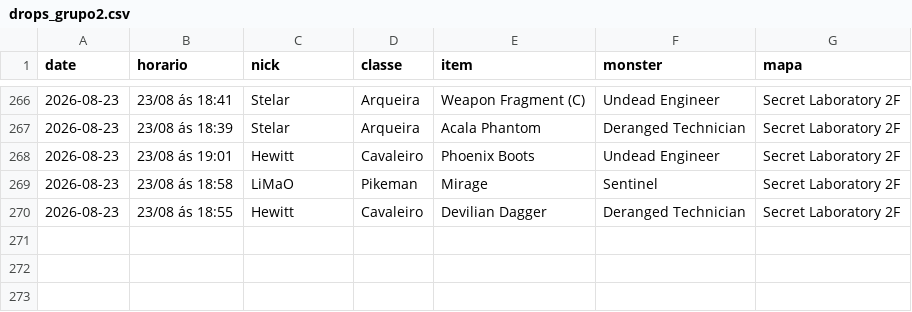
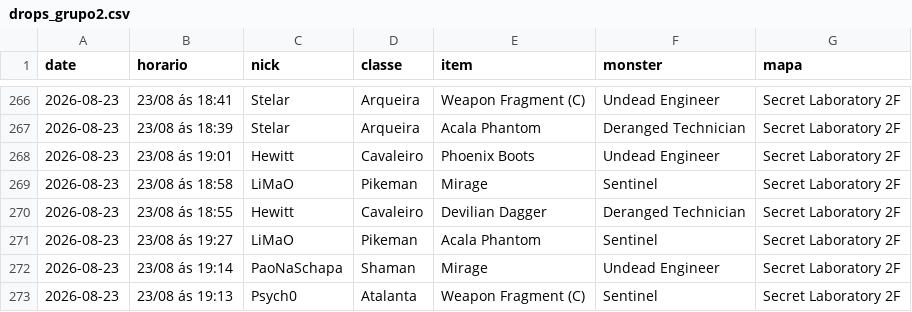
Before and after one commit to FlynMael/aorus-xp-tracker, a CSV file: data/drops_grupo2.csv, drawn as a sheet; only a part is shown, gaps mark what is left out.

```diff
--- a/data/drops_grupo2.csv
+++ b/data/drops_grupo2.csv
@@ -270 +270,4 @@ date,horario,nick,classe,item,monster,mapa
 2026-08-23,23/08 ás 18:55,Hewitt,Cavaleiro,Devilian Dagger,Deranged Technician,Secret Laboratory 2F
+2026-08-23,23/08 ás 19:27,LiMaO,Pikeman,Acala Phantom,Sentinel,Secret Laboratory 2F
+2026-08-23,23/08 ás 19:14,PaoNaSchapa,Shaman,Mirage,Undead Engineer,Secret Laboratory 2F
+2026-08-23,23/08 ás 19:13,Psych0,Atalanta,Weapon Fragment (C),Sentinel,Secret Laboratory 2F
```
Also changed, not shown: data/drops.csv.
